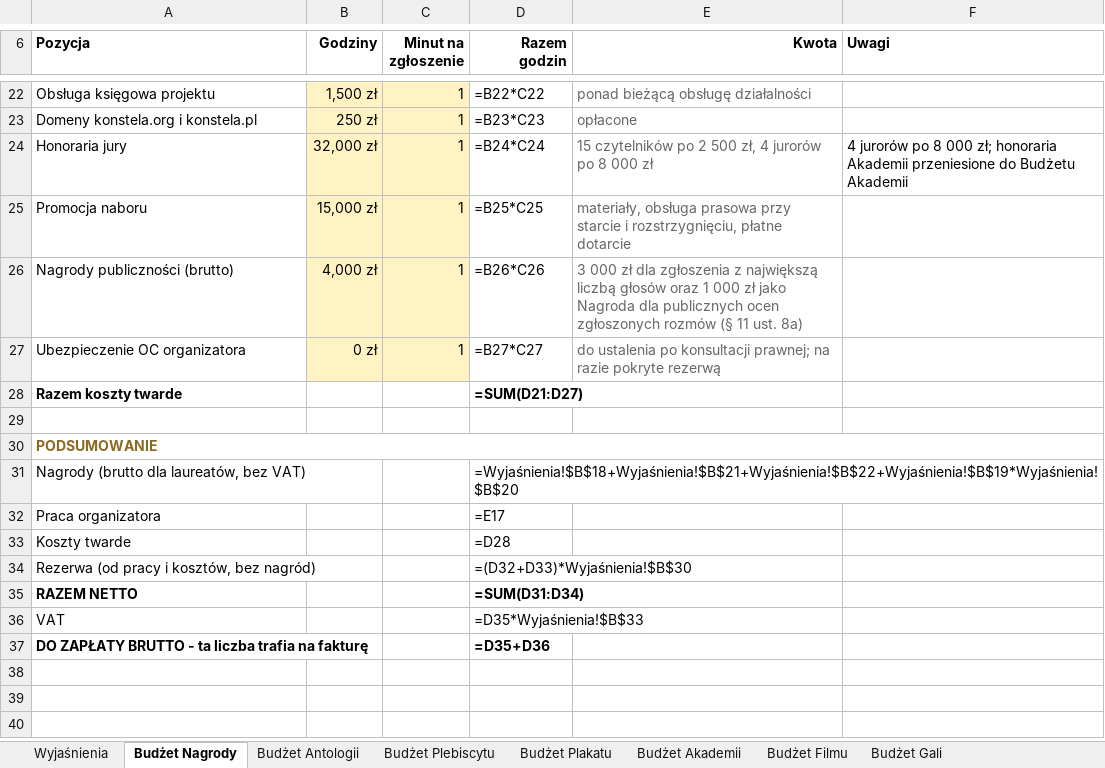
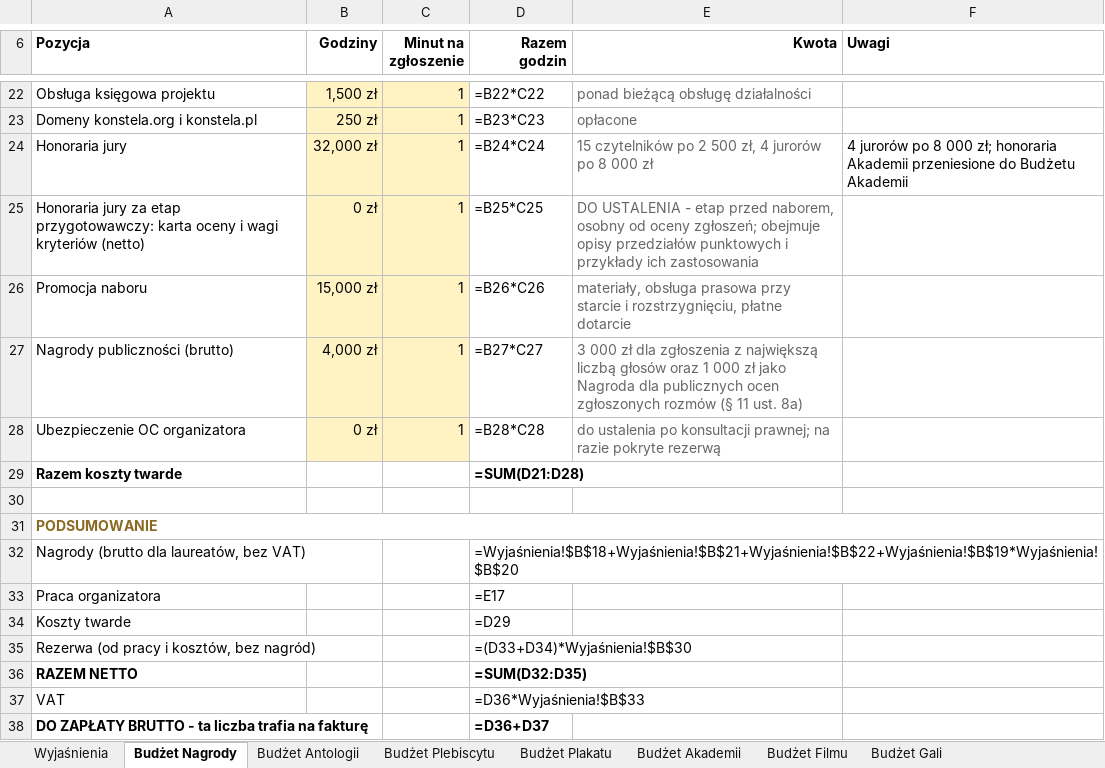
Before and after one commit to kolbinski/konstela, an Excel workbook: budzet-edycji-pierwszej.xlsx, sheet Budżet Nagrody, drawn as a sheet; only a part is shown, gaps mark what is left out; values as stored, in another font and other column widths than the file's, no borders; formulas without a stored value are shown as written; addresses are those after the commit; the diff names each change by its address in the sheet, - before the commit and + after, or states it on an @@ line.

```diff
--- a/budzet-edycji-pierwszej.xlsx (sheet Budżet Nagrody)
+++ b/budzet-edycji-pierwszej.xlsx (sheet Budżet Nagrody)
+row 25: Honoraria jury za etap przygotowawczy: karta oceny i wagi kryteriów (netto) | 0 zł | 1 | =B25*C25 | DO USTALENIA - etap przed naborem, osobny od oceny zgłoszeń; obejmuje opisy przedziałów punktowych i przykłady ich zastosowania
-D26 (Razem godzin): =B25*C25
+D26 (Razem godzin): =B26*C26
-D27 (Razem godzin): =B26*C26
+D27 (Razem godzin): =B27*C27
-D28 (Razem godzin): =B27*C27
+D28 (Razem godzin): =B28*C28
-D29 (Razem godzin): =SUM(D21:D27)
+D29 (Razem godzin): =SUM(D21:D28)
-D34 (Razem godzin): =D28
+D34 (Razem godzin): =D29
-D35 (Razem godzin): =(D32+D33)*Wyjaśnienia!$B$30
+D35 (Razem godzin): =(D33+D34)*Wyjaśnienia!$B$30
-D36 (Razem godzin): =SUM(D31:D34)
+D36 (Razem godzin): =SUM(D32:D35)
-D37 (Razem godzin): =D35*Wyjaśnienia!$B$33
+D37 (Razem godzin): =D36*Wyjaśnienia!$B$33
-D38 (Razem godzin): =D35+D36
+D38 (Razem godzin): =D36+D37
```
Also changed, not shown: sheet Budżet Plakatu, sheet Budżet Filmu, sheet Wyjaśnienia.
